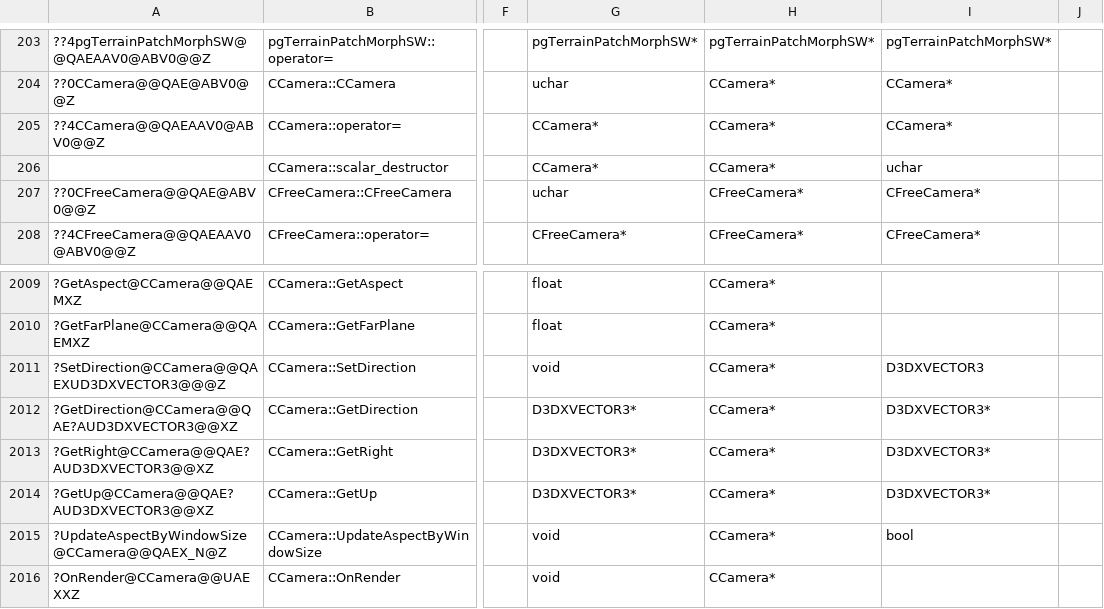
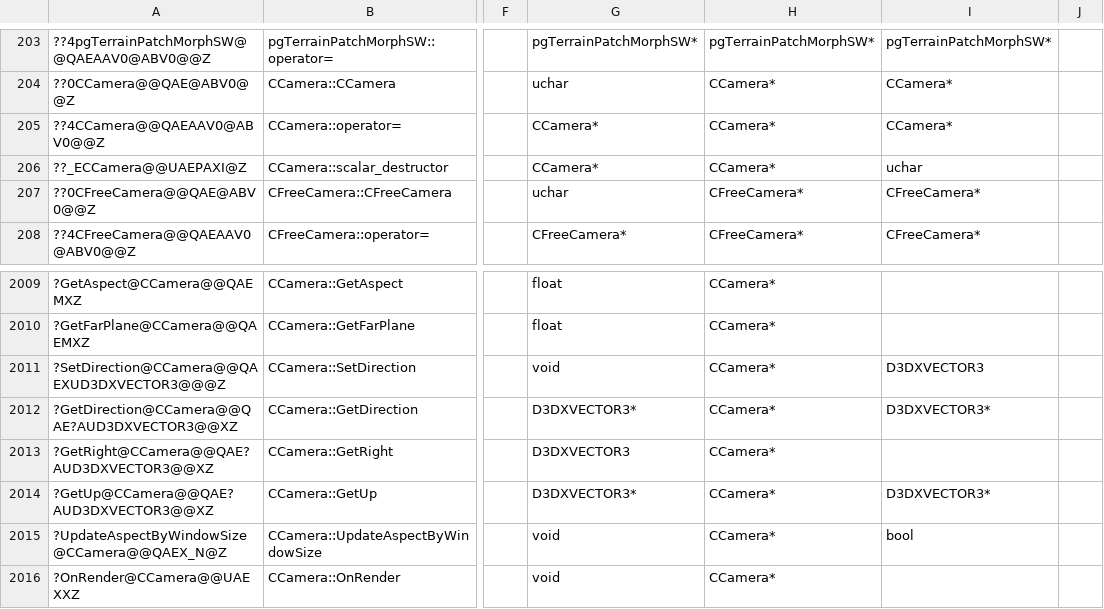
Before and after one commit to regratka/mkp, a CSV file: config/me2/mapping.csv, drawn as a sheet; only a part is shown, gaps mark what is left out; the diff names each change by its address in the sheet, - before the commit and + after, or states it on an @@ line.

```diff
--- a/config/me2/mapping.csv
+++ b/config/me2/mapping.csv
-A206: (empty)
+A206: ??_ECCamera@@UAEPAXI@Z
-G2013: D3DXVECTOR3*
+G2013: D3DXVECTOR3
-I2013: D3DXVECTOR3*
+I2013: (empty)
```
Also changed, not shown: 3 other files.
